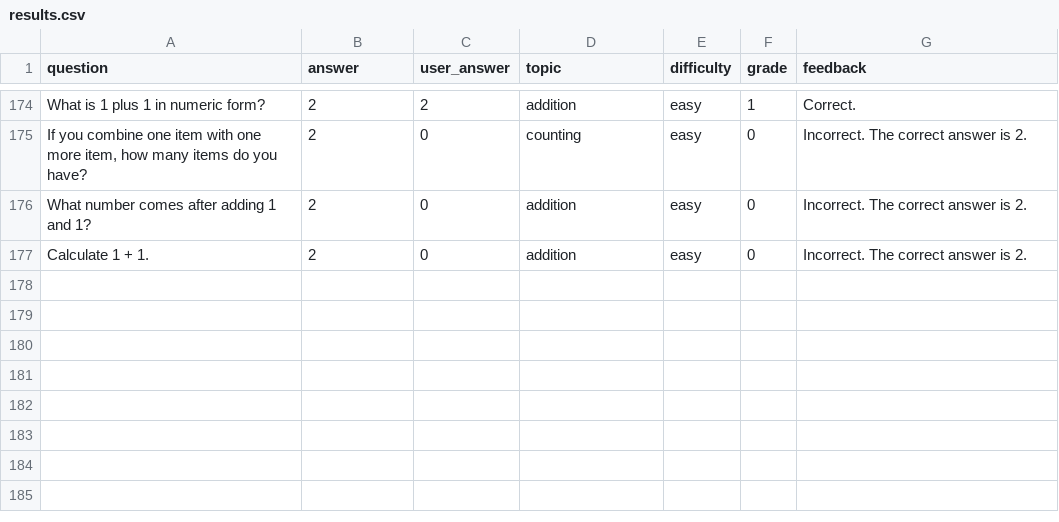
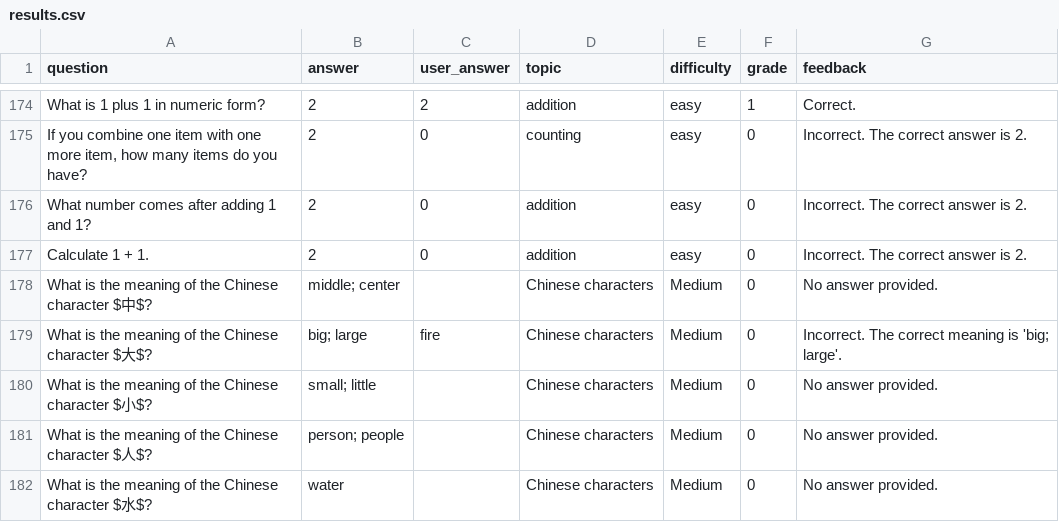
Before and after one commit to tomj-1/Ai-study-coach, a CSV file: app ui/data/results.csv, drawn as a sheet; only a part is shown, gaps mark what is left out; the diff names each change by its address in the sheet, - before the commit and + after, or states it on an @@ line.

```diff
--- a/app ui/data/results.csv
+++ b/app ui/data/results.csv
+row 178: What is the meaning of the Chinese character $中$? | middle; center |  | Chinese characters | Medium | 0 | No answer provided.
+row 179: What is the meaning of the Chinese character $大$? | big; large | fire | Chinese characters | Medium | 0 | Incorrect. The correct meaning is 'big; large'.
+row 180: What is the meaning of the Chinese character $小$? | small; little |  | Chinese characters | Medium | 0 | No answer provided.
+row 181: What is the meaning of the Chinese character $人$? | person; people |  | Chinese characters | Medium | 0 | No answer provided.
+row 182: What is the meaning of the Chinese character $水$? | water |  | Chinese characters | Medium | 0 | No answer provided.
```
Also changed, not shown: 2 other files.
